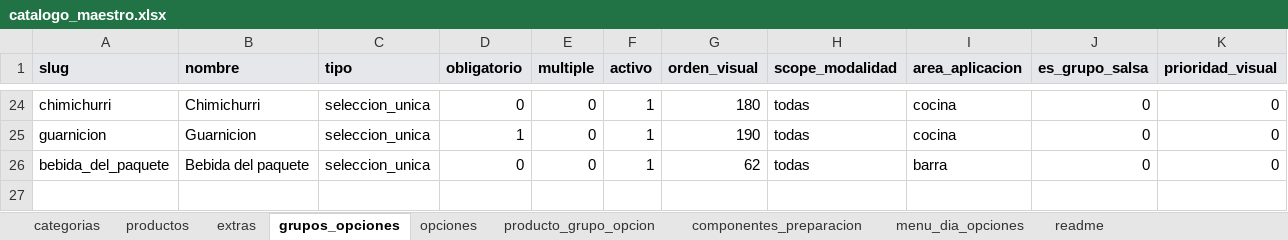
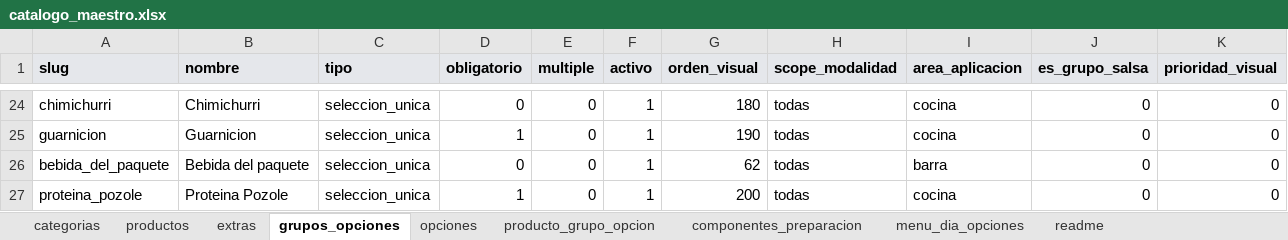
Before and after one commit to CRIMMANDE/cafeteria-pos, an Excel workbook: database/catalogos/catalogo_maestro.xlsx, sheet grupos_opciones, drawn as a sheet; only a part is shown, gaps mark what is left out; values as stored, in another font and other column widths than the file's, no borders; charts and pictures not drawn; the diff names each change by its address in the sheet, - before the commit and + after, or states it on an @@ line.

```diff
--- a/database/catalogos/catalogo_maestro.xlsx (sheet grupos_opciones)
+++ b/database/catalogos/catalogo_maestro.xlsx (sheet grupos_opciones)
+row 27: proteina_pozole | Proteina Pozole | seleccion_unica | 1 | 0 | 1 | 200 | todas | cocina | 0 | 0
```
Also changed, not shown: sheet productos, sheet opciones, sheet componentes_preparacion, sheet producto_grupo_opcion, 13 other files.
